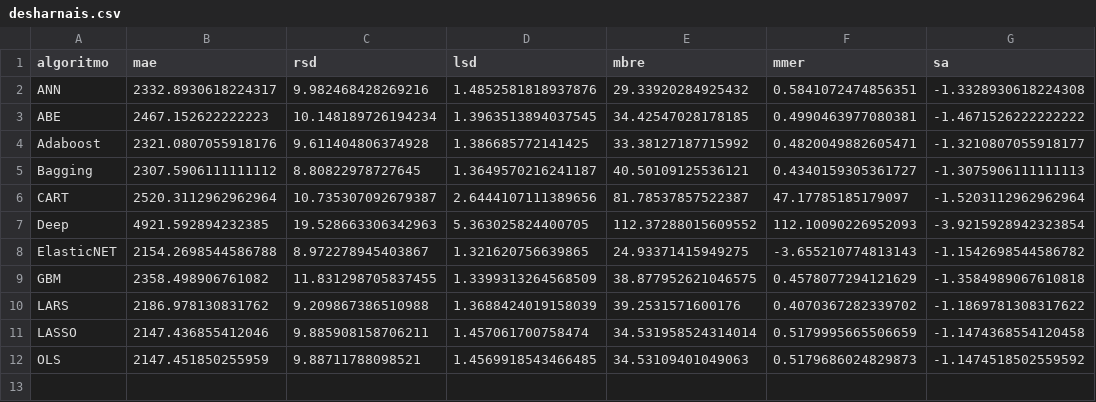
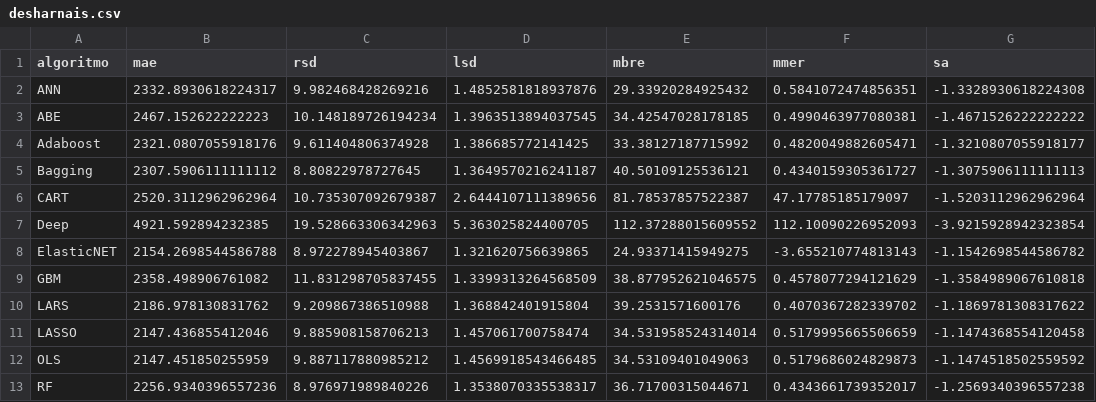
Before and after one commit to albertofernandezs/machine-learning, a CSV file: desharnais.csv, drawn as a sheet.

Commit message:
actualizacion

```diff
--- a/desharnais.csv
+++ b/desharnais.csv
@@ -9,4 +9,5 @@ ElasticNET,2154.2698544586788,8.972278945403867,1.321620756639865,24.93371415949
 GBM,2358.498906761082,11.831298705837455,1.3399313264568509,38.877952621046575,0.4578077294121629,-1.3584989067610818
-LARS,2186.978130831762,9.209867386510988,1.3688424019158039,39.2531571600176,0.4070367282339702,-1.1869781308317622
-LASSO,2147.436855412046,9.885908158706211,1.457061700758474,34.531958524314014,0.5179995665506659,-1.1474368554120458
-OLS,2147.451850255959,9.88711788098521,1.4569918543466485,34.53109401049063,0.5179686024829873,-1.1474518502559592
+LARS,2186.978130831762,9.209867386510988,1.368842401915804,39.2531571600176,0.4070367282339702,-1.1869781308317622
+LASSO,2147.436855412046,9.885908158706213,1.457061700758474,34.531958524314014,0.5179995665506659,-1.1474368554120458
+OLS,2147.451850255959,9.887117880985212,1.4569918543466485,34.53109401049063,0.5179686024829873,-1.1474518502559592
+RF,2256.9340396557236,8.976971989840226,1.3538070335538317,36.71700315044671,0.4343661739352017,-1.2569340396557238
```
